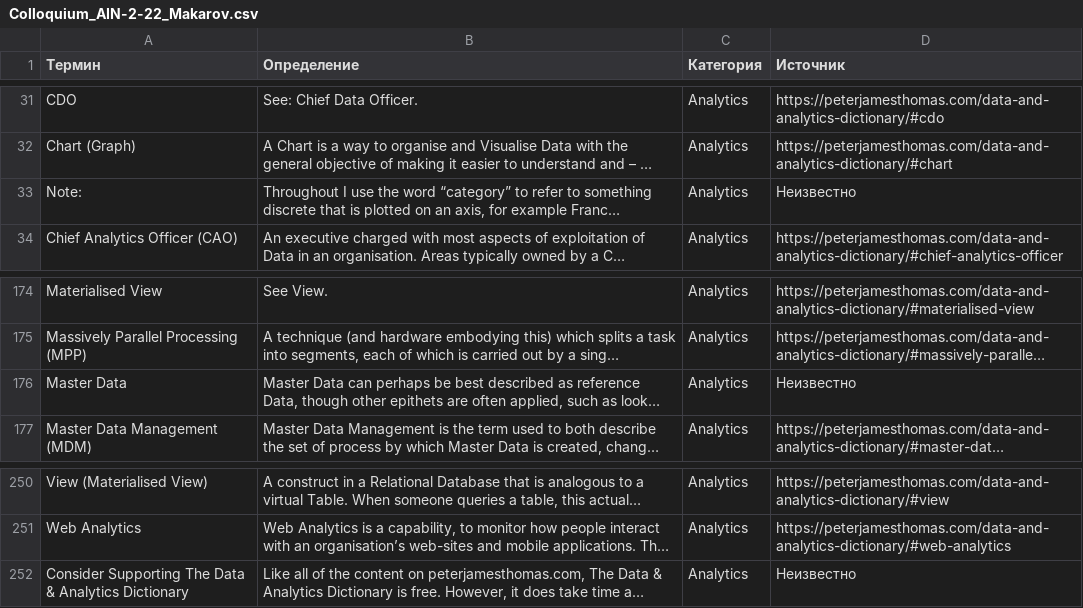
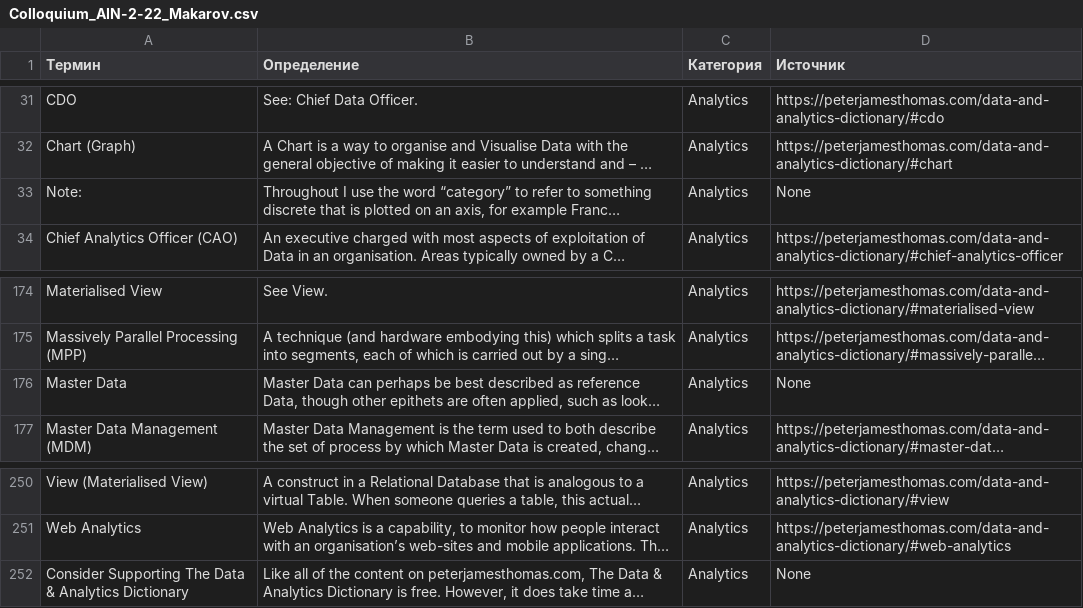
Before and after one commit to maka70vv/ML, a CSV file: colloc/data/Colloquium_AIN-2-22_Makarov.csv, drawn as a sheet; only a part is shown, gaps mark what is left out; long unchanged cells end in …; the diff names each change by its address in the sheet, - before the commit and + after, or states it on an @@ line.

```diff
--- a/colloc/data/Colloquium_AIN-2-22_Makarov.csv
+++ b/colloc/data/Colloquium_AIN-2-22_Makarov.csv
-D33 (Источник): Неизвестно
+D33 (Источник): None
-D176 (Источник): Неизвестно
+D176 (Источник): None
-D252 (Источник): Неизвестно
+D252 (Источник): None
```
Also changed, not shown: 1 other file.
